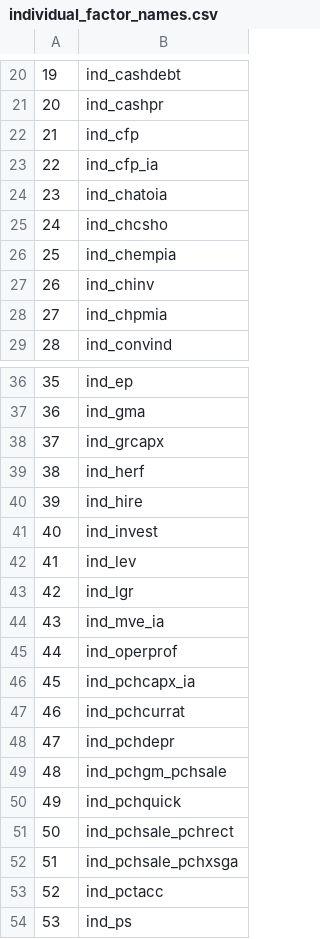
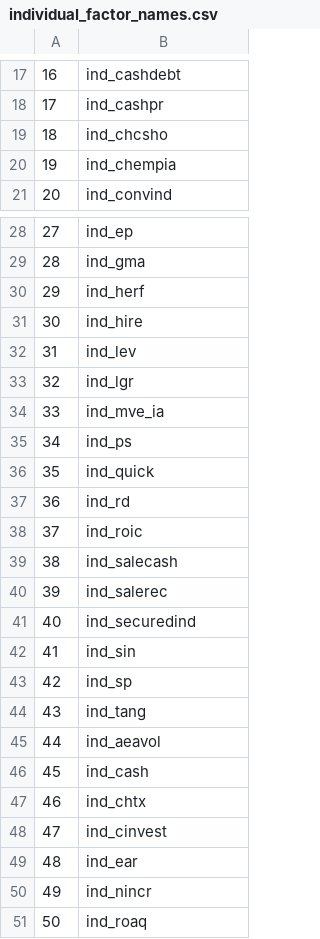
Before and after one commit to zeyuz35/Evaluation-of-Machine-Learning-in-Asset-Pricing, a CSV file: R/empirical/individual_factor_names.csv, drawn as a sheet; only a part is shown, gaps mark what is left out; the shorter side is filled out with more unchanged rows; the diff covers the shown part only; the diff names each change by its address in the sheet, - before the commit and + after, or states it on an @@ line.

```diff
--- a/R/empirical/individual_factor_names.csv
+++ b/R/empirical/individual_factor_names.csv
@@ column A renumbered from row 11 down @@
-row 22: 21 | ind_cfp
-row 23: 22 | ind_cfp_ia
-row 24: 23 | ind_chatoia
-row 27: 26 | ind_chinv
-row 28: 27 | ind_chpmia
-row 38: 37 | ind_grcapx
-row 41: 40 | ind_invest
-row 45: 44 | ind_operprof
-row 46: 45 | ind_pchcapx_ia
-row 47: 46 | ind_pchcurrat
-row 48: 47 | ind_pchdepr
-row 49: 48 | ind_pchgm_pchsale
-row 50: 49 | ind_pchquick
-row 51: 50 | ind_pchsale_pchrect
-row 52: 51 | ind_pchsale_pchxsga
-row 53: 52 | ind_pctacc
```
Also changed, not shown: 5 removed rows elsewhere in this file, R/empirical/missing_factors.csv, 10 other files.
